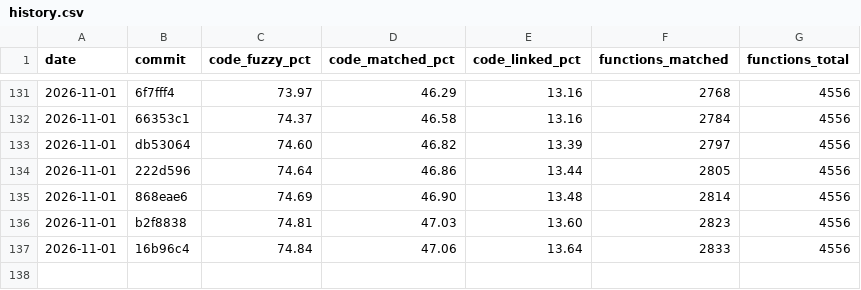
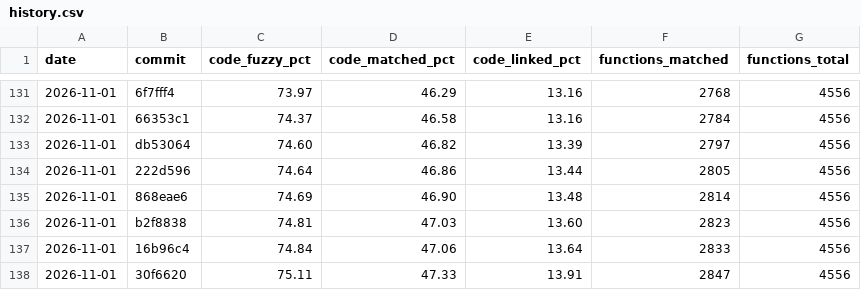
Before and after one commit to YggdrasziI/ts2-castaway-decomp, a CSV file: progress/eur/history.csv, drawn as a sheet; only a part is shown, gaps mark what is left out.

Commit message:
Record progress after the Dig or Dive action unit

```diff
--- a/progress/eur/history.csv
+++ b/progress/eur/history.csv
@@ -137 +137,2 @@ date,commit,code_fuzzy_pct,code_matched_pct,code_linked_pct,functions_matched,fu
 2026-11-01,16b96c4,74.84,47.06,13.64,2833,4556
+2026-11-01,30f6620,75.11,47.33,13.91,2847,4556
```
Also changed, not shown: 5 other files.
